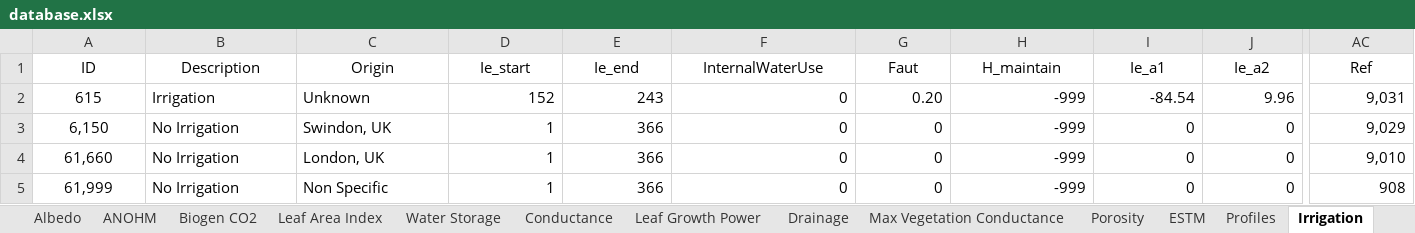
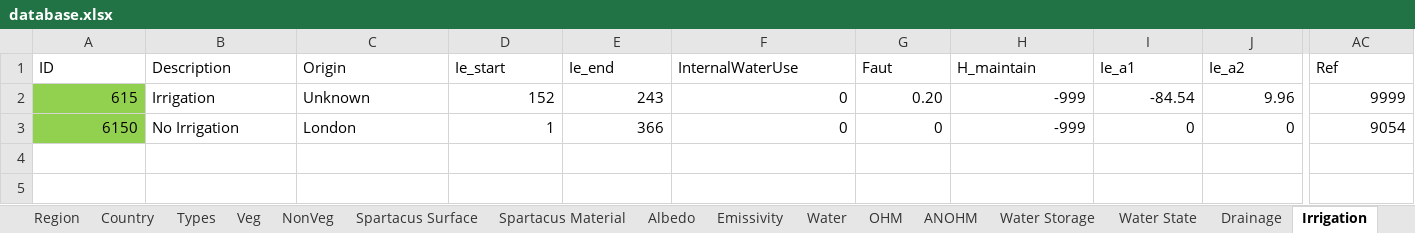
Before and after one commit to gusbacos/suews_prepare_database, an Excel workbook: Input/database.xlsx, sheet Irrigation, drawn as a sheet; only a part is shown, gaps mark what is left out; values as stored, in another font and other column widths than the file's, no borders; removed rows and columns are numbered as before the commit, all else as after; rows hold the shown columns only; the diff covers the shown part only; the diff names each change by its address in the sheet, - before the commit and + after, or states it on an @@ line.

```diff
--- a/Input/database.xlsx (sheet Irrigation)
+++ b/Input/database.xlsx (sheet Irrigation)
+sheet tab: Types
-A1:AC1 alignment: center
+A1:AC1 alignment: left
@@ A2 fill: none → #92D050, alignment: center → right @@
-AC2 (Ref): 9,031
+AC2 (Ref): 9999
-row 3: 6,150 | No Irrigation | Swindon, UK | 1 | 366 | 0 | 0 | -999 | 0 | 0 | 9,029
-A3 (ID): 61,660
+A3 (ID): 6150
@@ A3 fill: none → #92D050, alignment: center → right @@
-C3 (Origin): London, UK
+C3 (Origin): London
-AC3 (Ref): 9,010
+AC3 (Ref): 9054
-row 5: 61,999 | No Irrigation | Non Specific | 1 | 366 | 0 | 0 | -999 | 0 | 0 | 908
```
Also changed, not shown: cell formats elsewhere in this sheet, sheet Profiles, sheet Country, sheet ESTM, sheet Region, sheet OHM, sheet Spartacus Surface, 21 more sheets, other sheet tabs, 56 other files.
